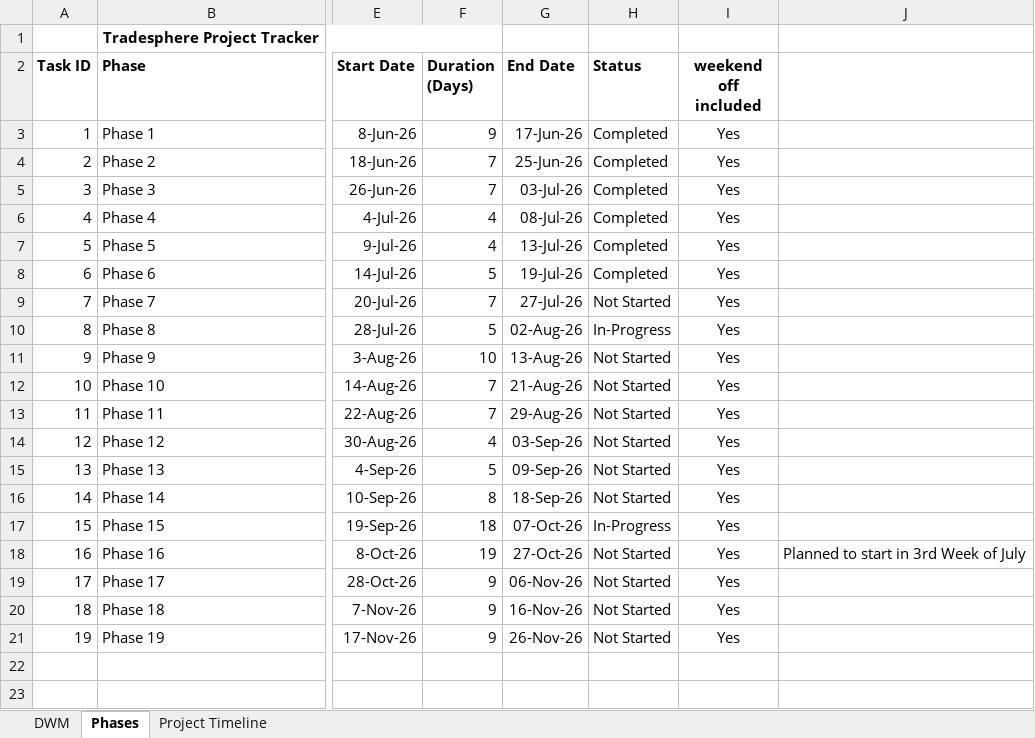
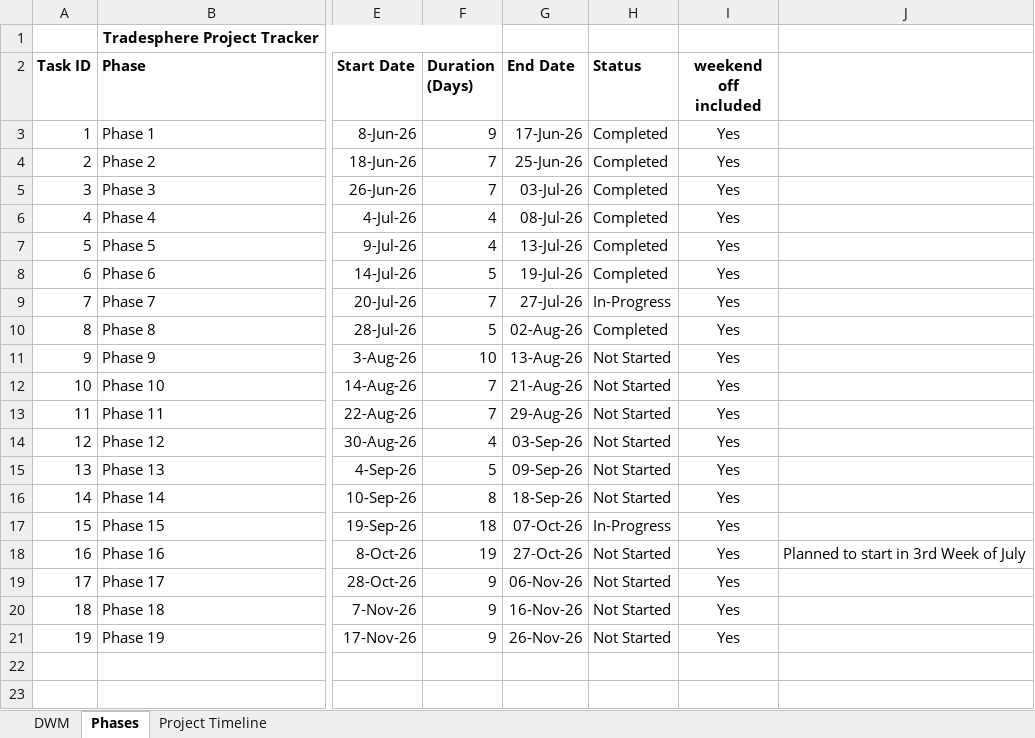
Before and after one commit to MNMohini/tradesphere, an Excel workbook: DWM.xlsx, sheet Phases, drawn as a sheet; only a part is shown, gaps mark what is left out; values as stored, in another font and other column widths than the file's, no borders; conditional formats not drawn; the diff names each change by its address in the sheet, - before the commit and + after, or states it on an @@ line.

```diff
--- a/DWM.xlsx (sheet Phases)
+++ b/DWM.xlsx (sheet Phases)
-H9 (Status): Not Started
+H9 (Status): In-Progress
-H10 (Status): In-Progress
+H10 (Status): Completed
```
Also changed, not shown: 2 other files.
